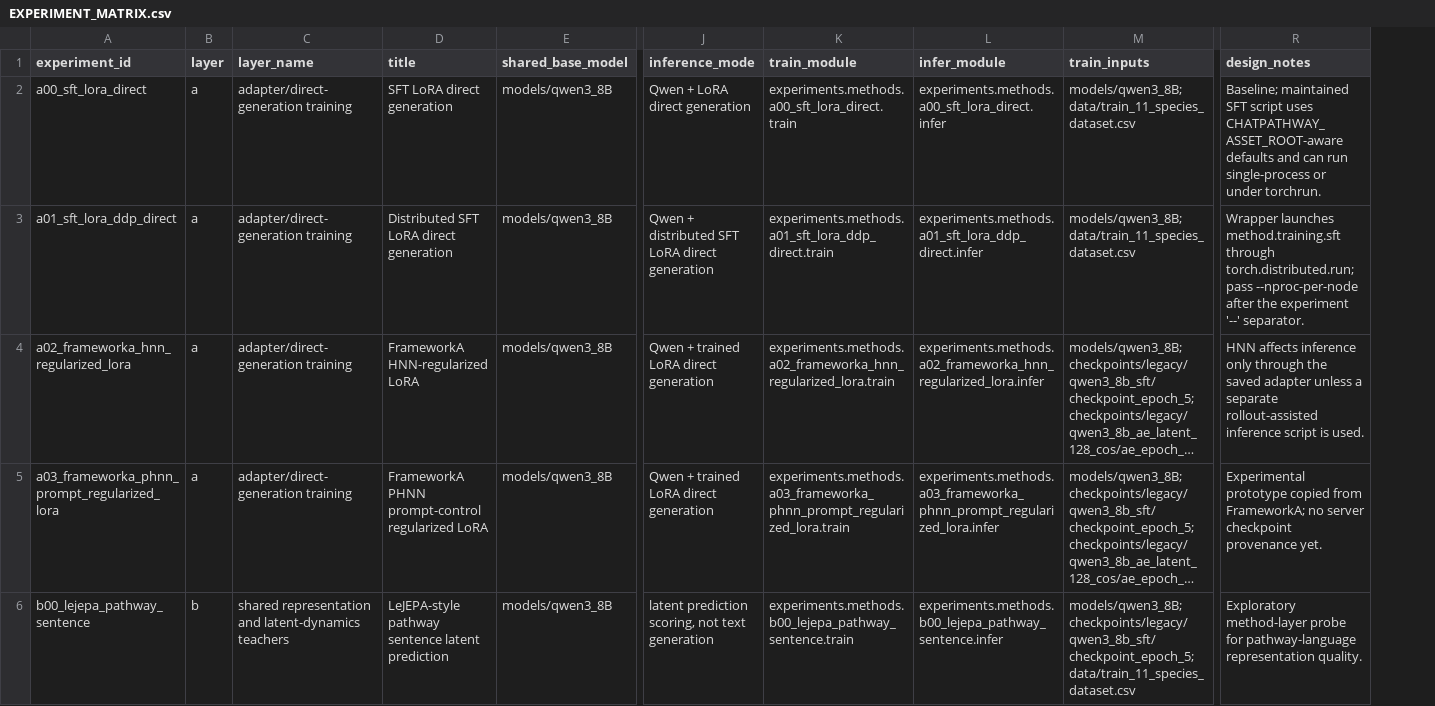
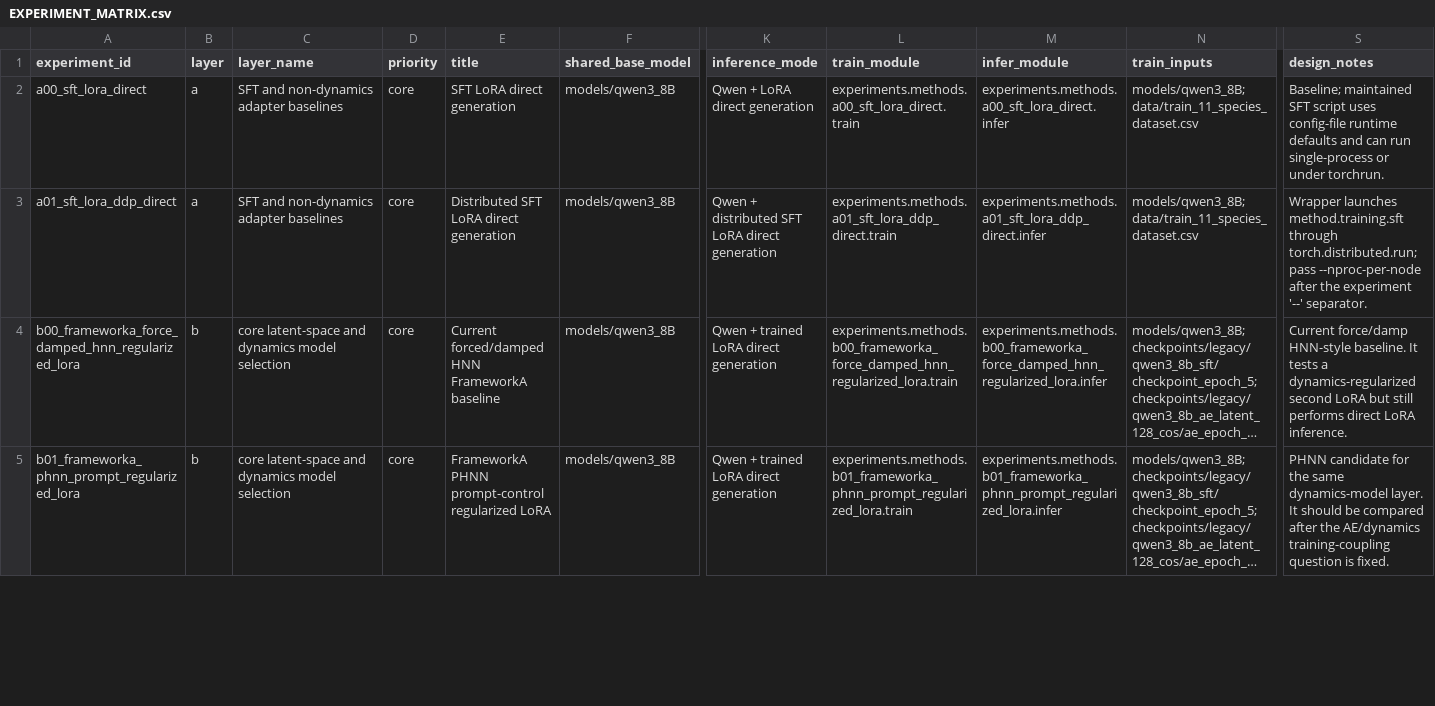
Before and after one commit to KingofLaniakea/ChatPathway2, a CSV file: experiments/EXPERIMENT_MATRIX.csv, drawn as a sheet; only a part is shown, gaps mark what is left out; long unchanged cells end in …; removed rows and columns are numbered as before the commit, all else as after; rows hold the shown columns only; the diff covers the shown part only; the diff names each change by its address in the sheet, - before the commit and + after, or states it on an @@ line.

Commit message:
Organize experiment layers and runtime config

```diff
--- a/experiments/EXPERIMENT_MATRIX.csv
+++ b/experiments/EXPERIMENT_MATRIX.csv
+column D (priority), rows 2-5: all core
-C2:C3 (layer_name): adapter/direct-generation training
+C2:C3 (layer_name): SFT and non-dynamics adapter baselines
-S2 (design_notes): …script uses CHATPATHWAY_ASSET_ROOT-aware defaults and…
+S2 (design_notes): …script uses config-file runtime defaults and…
-A4 (experiment_id): a02_frameworka_hnn_regularized_lora
+A4 (experiment_id): b00_frameworka_force_damped_hnn_regularized_lora
-B4:B5 (layer): a
+B4:B5 (layer): b
-C4:C5 (layer_name): adapter/direct-generation training
+C4:C5 (layer_name): core latent-space and dynamics model selection
-E4 (title): FrameworkA HNN-regularized LoRA
+E4 (title): Current forced/damped HNN FrameworkA baseline
-L4 (train_module): experiments.methods.a02_frameworka_hnn_regularized_lora.train
+L4 (train_module): experiments.methods.b00_frameworka_force_damped_hnn_regularized_lora.train
-M4 (infer_module): experiments.methods.a02_frameworka_hnn_regularized_lora.infer
+M4 (infer_module): experiments.methods.b00_frameworka_force_damped_hnn_regularized_lora.infer
-S4 (design_notes): HNN affects inference only through the saved adapter unless a separate rollout-assisted inference script is used.
+S4 (design_notes): Current force/damp HNN-style baseline. It tests a dynamics-regularized second LoRA but still performs direct LoRA inference.
-A5 (experiment_id): a03_frameworka_phnn_prompt_regularized_lora
+A5 (experiment_id): b01_frameworka_phnn_prompt_regularized_lora
-L5 (train_module): experiments.methods.a03_frameworka_phnn_prompt_regularized_lora.train
+L5 (train_module): experiments.methods.b01_frameworka_phnn_prompt_regularized_lora.train
-M5 (infer_module): experiments.methods.a03_frameworka_phnn_prompt_regularized_lora.infer
+M5 (infer_module): experiments.methods.b01_frameworka_phnn_prompt_regularized_lora.infer
-S5 (design_notes): Experimental prototype copied from FrameworkA; no server checkpoint provenance yet.
+S5 (design_notes): PHNN candidate for the same dynamics-model layer. It should be compared after the AE/dynamics training-coupling question is fixed.
-row 6: b00_lejepa_pathway_sentence | b | shared representation and latent-dynamics teachers | LeJEPA-style pathway sentence latent prediction | models/qwen3_8B | latent prediction scoring, not text generation | experiments.methods.b00_lejepa_pathway_sentence.train | experiments.methods.b00_lejepa_pathway_sentence.infer | models/qwen3_8B; checkpoints/legacy/qwen3_8b_sft/checkpoint_epoch_5; data/train_11_species_dataset.csv | Exploratory method-layer probe for pathway-language representation quality.
```
Also changed, not shown: 1 added row and 37 edited cells elsewhere in this file, 45 other files.
